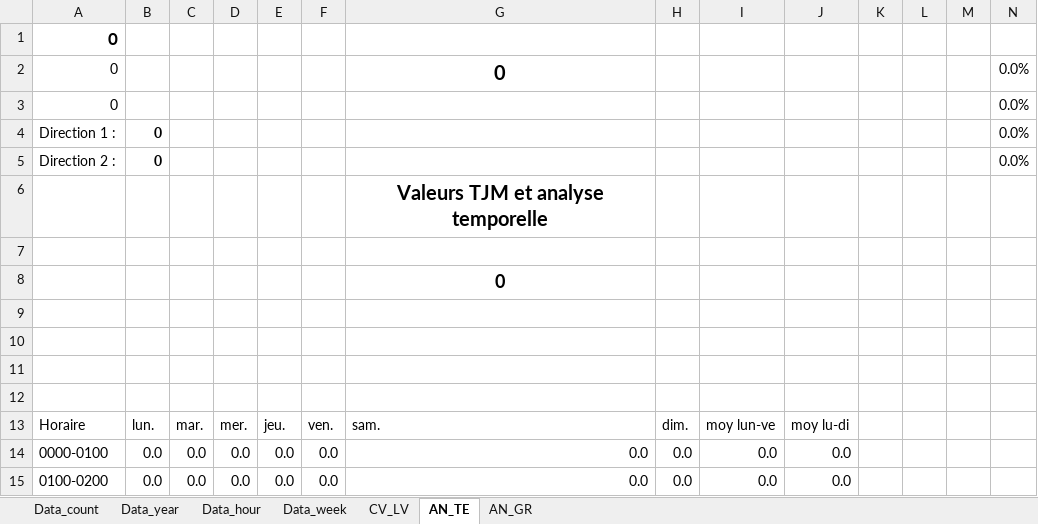
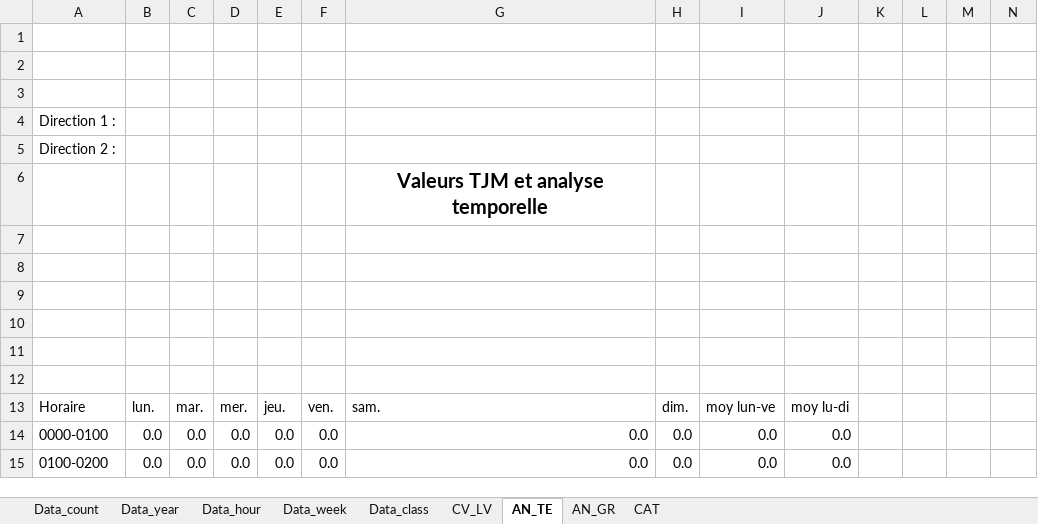
Before and after one commit to opengisch/OpenComptage, an Excel workbook: comptages/report/template_yearly_bike.xlsx, sheet AN_TE, drawn as a sheet; only a part is shown; values as stored, in another font and other column widths than the file's, no borders; conditional formats not drawn; the diff names each change by its address in the sheet, - before the commit and + after, or states it on an @@ line.

```diff
--- a/comptages/report/template_yearly_bike.xlsx (sheet AN_TE)
+++ b/comptages/report/template_yearly_bike.xlsx (sheet AN_TE)
+sheet tab: Data_class
+sheet tab: CAT
-A1: 0
+A1: (empty)
-row 2: 0 |  |  |  |  |  | 0 |  |  |  |  |  |  | 0.0%
+row 2: (empty)
-row 3: 0 |  |  |  |  |  |  |  |  |  |  |  |  | 0.0%
+row 3: (empty)
-B4:B5: 0
+B4:B5: (empty)
-N4:N5: 0.0%
+N4:N5: (empty)
-G8: 0
+G8: (empty)
```
Also changed, not shown: sheet CV_LV, sheet AN_GR, sheet Data_count, formulas that keep their value, charts or pictures, 1 other file.
